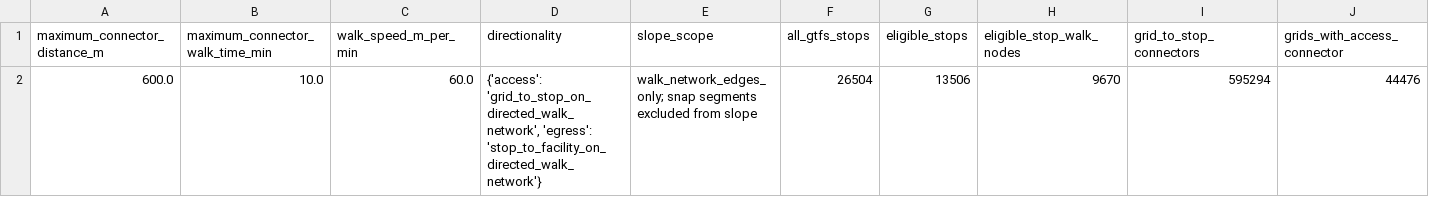
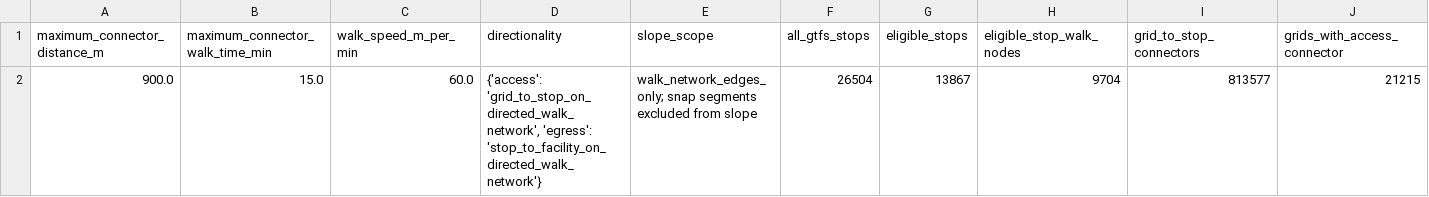
Before and after one commit to JHPark-kor/Culture-Gap-Analysis, a CSV file: data/metadata/accessibility/transit_connectors/transit_walk_connector_summary.csv, drawn as a sheet; only a part is shown; removed rows and columns are numbered as before the commit, all else as after; rows hold the shown columns only; the diff names each change by its address in the sheet, - before the commit and + after, or states it on an @@ line.

```diff
--- a/data/metadata/accessibility/transit_connectors/transit_walk_connector_summary.csv
+++ b/data/metadata/accessibility/transit_connectors/transit_walk_connector_summary.csv
-row 2: 600.0 | 10.0 | 60.0 | {'access': 'grid_to_stop_on_directed_walk_network', 'egress': 'stop_to_facility_on_directed_walk_network'} | walk_network_edges_only; snap segments excluded from slope | 26504 | 13506 | 9670 | 595294 | 44476
+row 2: 900.0 | 15.0 | 60.0 | {'access': 'grid_to_stop_on_directed_walk_network', 'egress': 'stop_to_facility_on_directed_walk_network'} | walk_network_edges_only; snap segments excluded from slope | 26504 | 13867 | 9704 | 813577 | 21215
```
Also changed, not shown: output/report/accessibility/beta_sensitivity_correlations.csv, output/report/accessibility/beta_sensitivity_distribution.csv, 22 other files.
